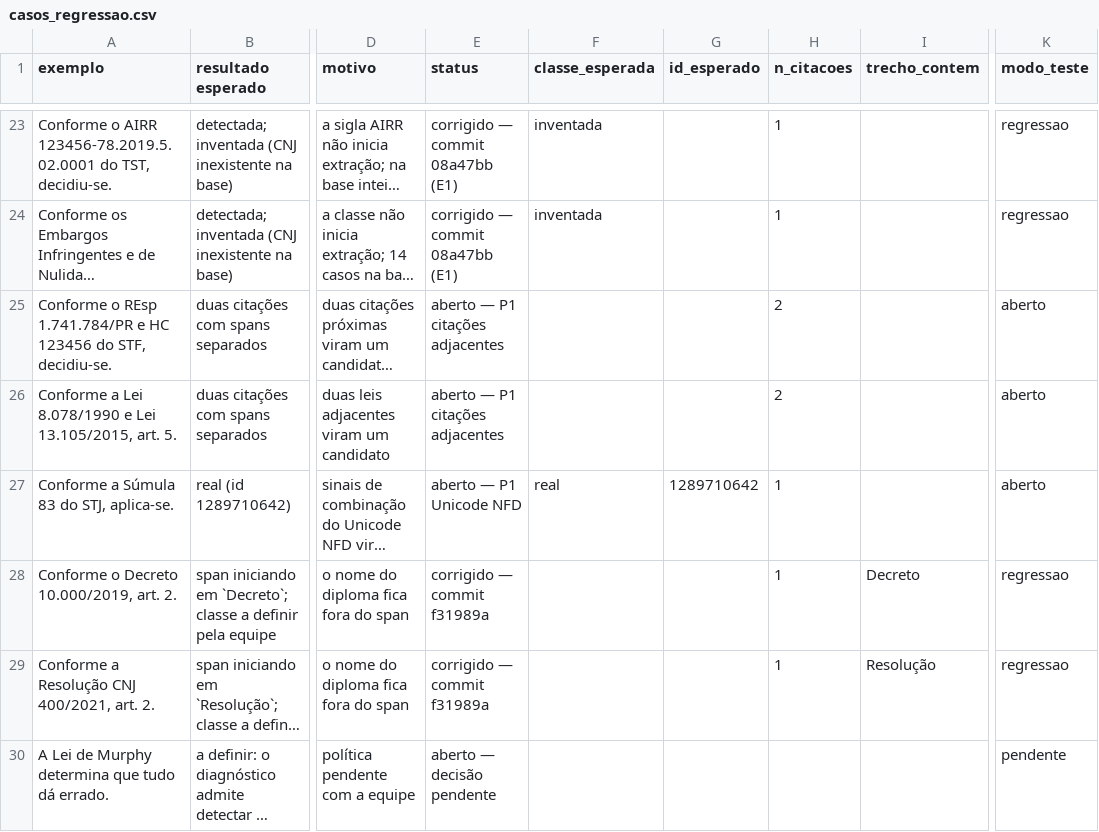
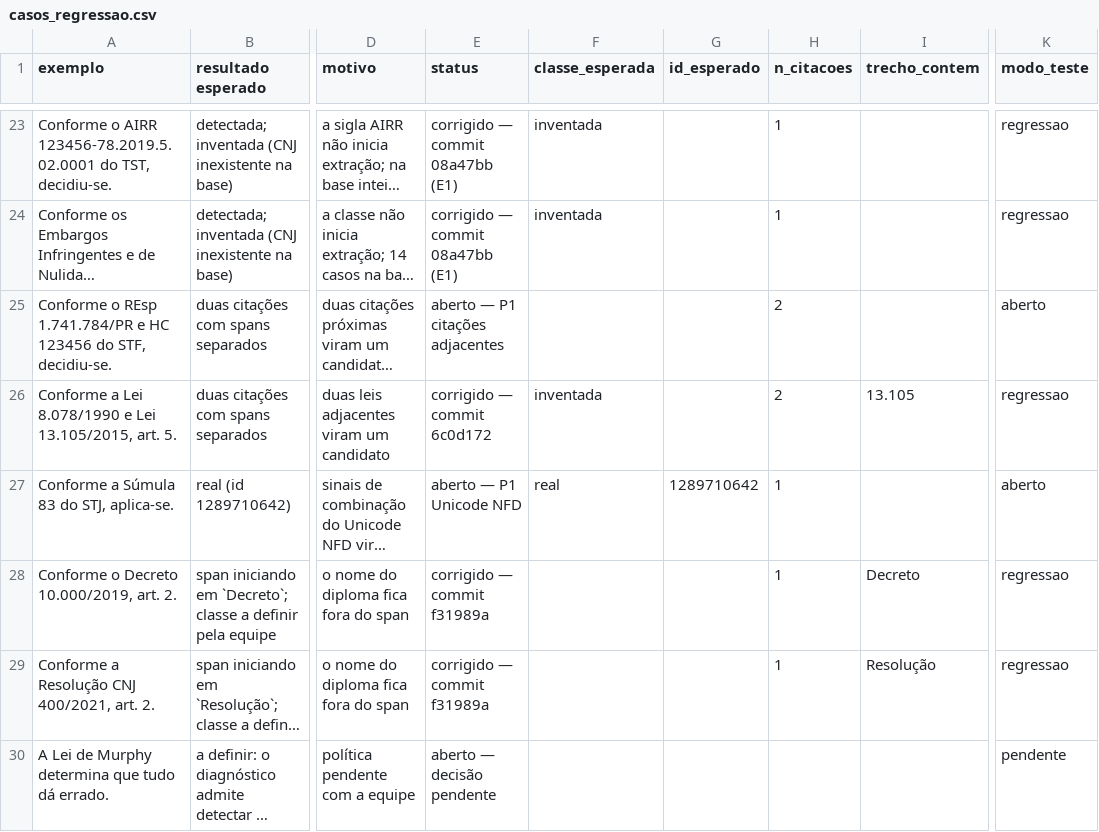
Before and after one commit to camila-cg/bracis-2026-challenge, a CSV file: analise/casos_regressao.csv, drawn as a sheet; only a part is shown, gaps mark what is left out; long unchanged cells end in …; the diff names each change by its address in the sheet, - before the commit and + after, or states it on an @@ line.

Commit message:
Atualiza status de caso de regressão fechado por commit 6c0d172

```diff
--- a/analise/casos_regressao.csv
+++ b/analise/casos_regressao.csv
-E26 (status): aberto — P1 citações adjacentes
+E26 (status): corrigido — commit 6c0d172
-F26 (classe_esperada): (empty)
+F26 (classe_esperada): inventada
-I26 (trecho_contem): (empty)
+I26 (trecho_contem): 13.105
-K26 (modo_teste): aberto
+K26 (modo_teste): regressao
```
